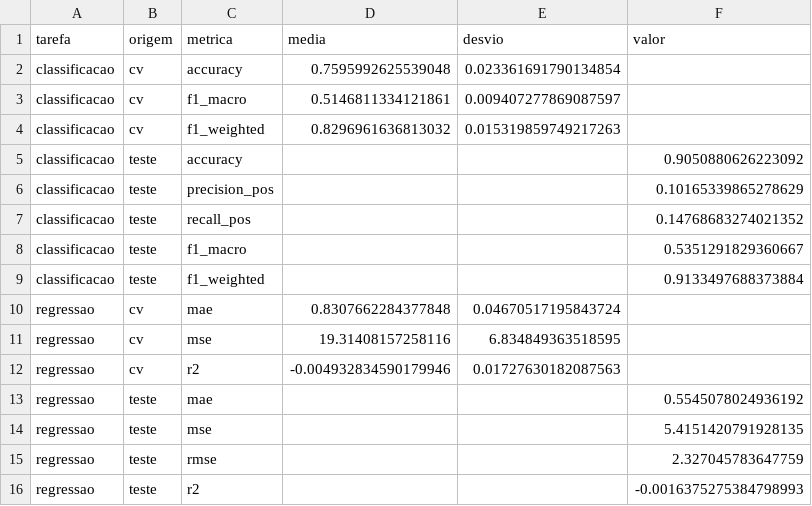
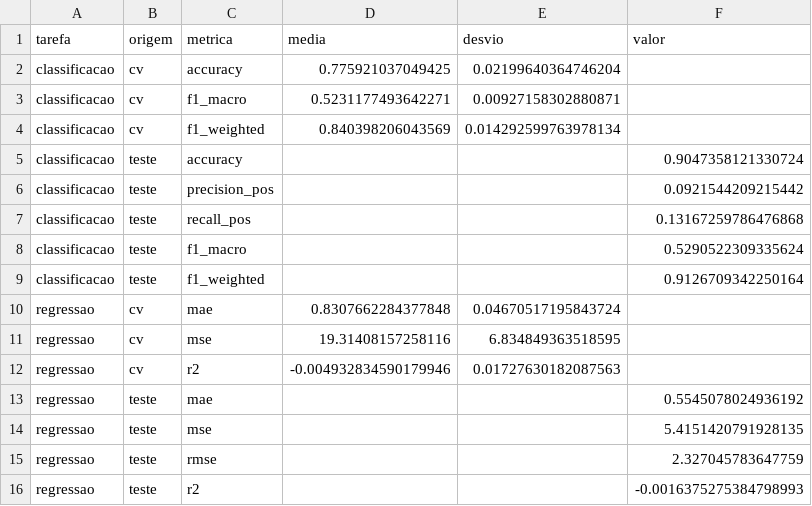
Before and after one commit to ProjetoBootcampTCS/EntregaCerta-AI, a CSV file: resultados_hgb/metricas.csv, drawn as a sheet.

```diff
--- a/resultados_hgb/metricas.csv
+++ b/resultados_hgb/metricas.csv
@@ -1,10 +1,10 @@
 tarefa,origem,metrica,media,desvio,valor
-classificacao,cv,accuracy,0.7595992625539048,0.023361691790134854,
-classificacao,cv,f1_macro,0.5146811334121861,0.009407277869087597,
-classificacao,cv,f1_weighted,0.8296961636813032,0.015319859749217263,
-classificacao,teste,accuracy,,,0.9050880626223092
-classificacao,teste,precision_pos,,,0.10165339865278629
-classificacao,teste,recall_pos,,,0.14768683274021352
-classificacao,teste,f1_macro,,,0.5351291829360667
-classificacao,teste,f1_weighted,,,0.9133497688373884
+classificacao,cv,accuracy,0.775921037049425,0.02199640364746204,
+classificacao,cv,f1_macro,0.5231177493642271,0.00927158302880871,
+classificacao,cv,f1_weighted,0.840398206043569,0.014292599763978134,
+classificacao,teste,accuracy,,,0.9047358121330724
+classificacao,teste,precision_pos,,,0.0921544209215442
+classificacao,teste,recall_pos,,,0.13167259786476868
+classificacao,teste,f1_macro,,,0.5290522309335624
+classificacao,teste,f1_weighted,,,0.9126709342250164
 regressao,cv,mae,0.8307662284377848,0.04670517195843724,
```
Also changed, not shown: 4 other files.
